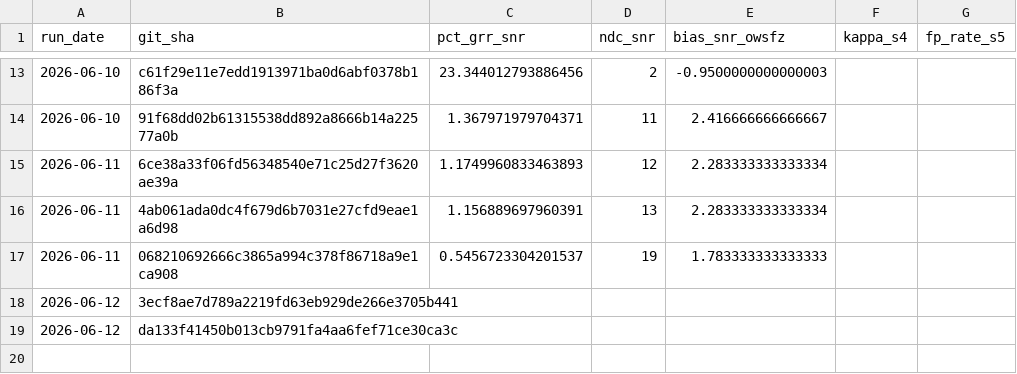
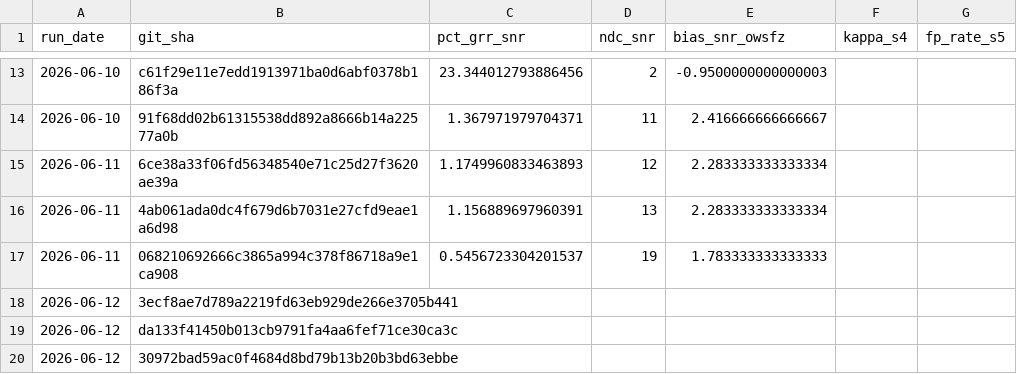
Before and after one commit to frank001/OpenWSFZ, a CSV file: qa/rr-study/trend.csv, drawn as a sheet; only a part is shown, gaps mark what is left out; the diff names each change by its address in the sheet, - before the commit and + after, or states it on an @@ line.

```diff
--- a/qa/rr-study/trend.csv
+++ b/qa/rr-study/trend.csv
+row 20: 2026-06-12 | 30972bad59ac0f4684d8bd79b13b20b3bd63ebbe
```
Also changed, not shown: 7 other files.
